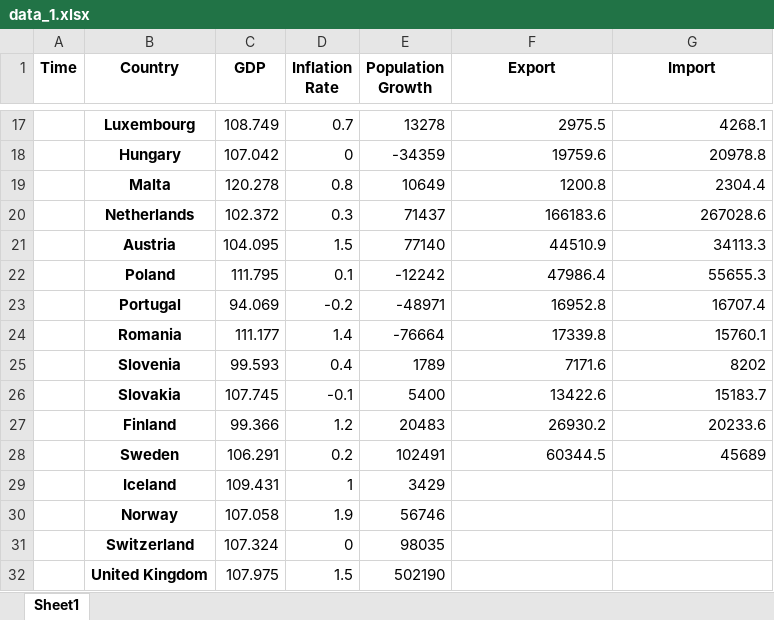
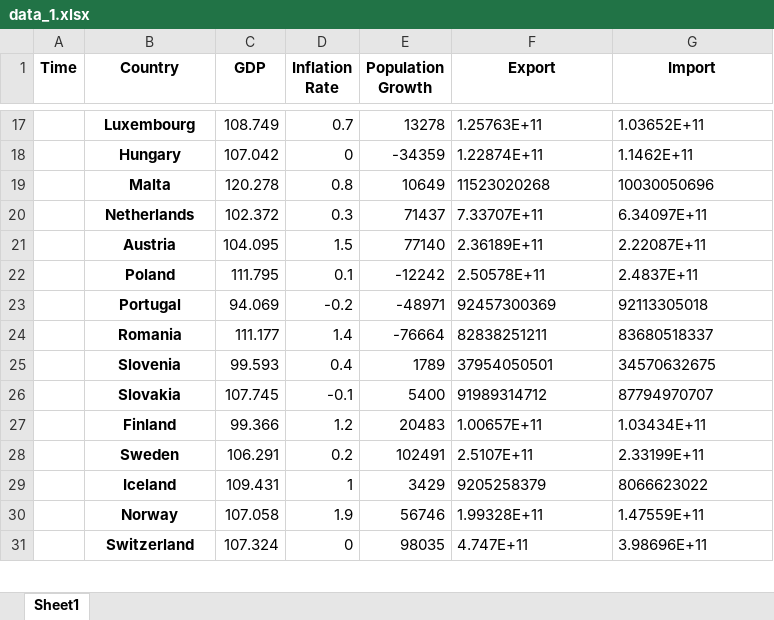
Before and after one commit to Hossein-John/Clustering-Economic-Drivers, an Excel workbook: data_1.xlsx, sheet Sheet1, drawn as a sheet; only a part is shown, gaps mark what is left out; values as stored, in another font and other column widths than the file's, no borders; the diff covers the shown part only; the diff names each change by its address in the sheet, - before the commit and + after, or states it on an @@ line.

```diff
--- a/data_1.xlsx (sheet Sheet1)
+++ b/data_1.xlsx (sheet Sheet1)
-F17:G28 alignment: right
+F17:G28 alignment: left
-F17 (Export): 2975.5
+F17 (Export): 1.25763E+11
-G17 (Import): 4268.1
+G17 (Import): 1.03652E+11
-F18 (Export): 19759.6
+F18 (Export): 1.22874E+11
-G18 (Import): 20978.8
+G18 (Import): 1.1462E+11
-F19 (Export): 1200.8
+F19 (Export): 11523020268
-G19 (Import): 2304.4
+G19 (Import): 10030050696
-F20 (Export): 166183.6
+F20 (Export): 7.33707E+11
-G20 (Import): 267028.6
+G20 (Import): 6.34097E+11
-F21 (Export): 44510.9
+F21 (Export): 2.36189E+11
-G21 (Import): 34113.3
+G21 (Import): 2.22087E+11
-F22 (Export): 47986.4
+F22 (Export): 2.50578E+11
-G22 (Import): 55655.3
+G22 (Import): 2.4837E+11
-F23 (Export): 16952.8
+F23 (Export): 92457300369
-G23 (Import): 16707.4
+G23 (Import): 92113305018
-F24 (Export): 17339.8
+F24 (Export): 82838251211
-G24 (Import): 15760.1
+G24 (Import): 83680518337
-F25 (Export): 7171.6
+F25 (Export): 37954050501
-G25 (Import): 8202
+G25 (Import): 34570632675
-F26 (Export): 13422.6
+F26 (Export): 91989314712
-G26 (Import): 15183.7
+G26 (Import): 87794970707
-F27 (Export): 26930.2
+F27 (Export): 1.00657E+11
-G27 (Import): 20233.6
+G27 (Import): 1.03434E+11
-F28 (Export): 60344.5
+F28 (Export): 2.5107E+11
-G28 (Import): 45689
+G28 (Import): 2.33199E+11
-F29 (Export): (empty)
+F29 (Export): 9205258379
-G29 (Import): (empty)
+G29 (Import): 8066623022
-F30 (Export): (empty)
+F30 (Export): 1.99328E+11
-G30 (Import): (empty)
+G30 (Import): 1.47559E+11
-F31 (Export): (empty)
+F31 (Export): 4.747E+11
-G31 (Import): (empty)
+G31 (Import): 3.98696E+11
-row 32:  | United Kingdom | 107.975 | 1.5 | 502190
```
Also changed, not shown: 9 removed rows, 728 edited cells and cell formats elsewhere in this sheet, 3 other files.
